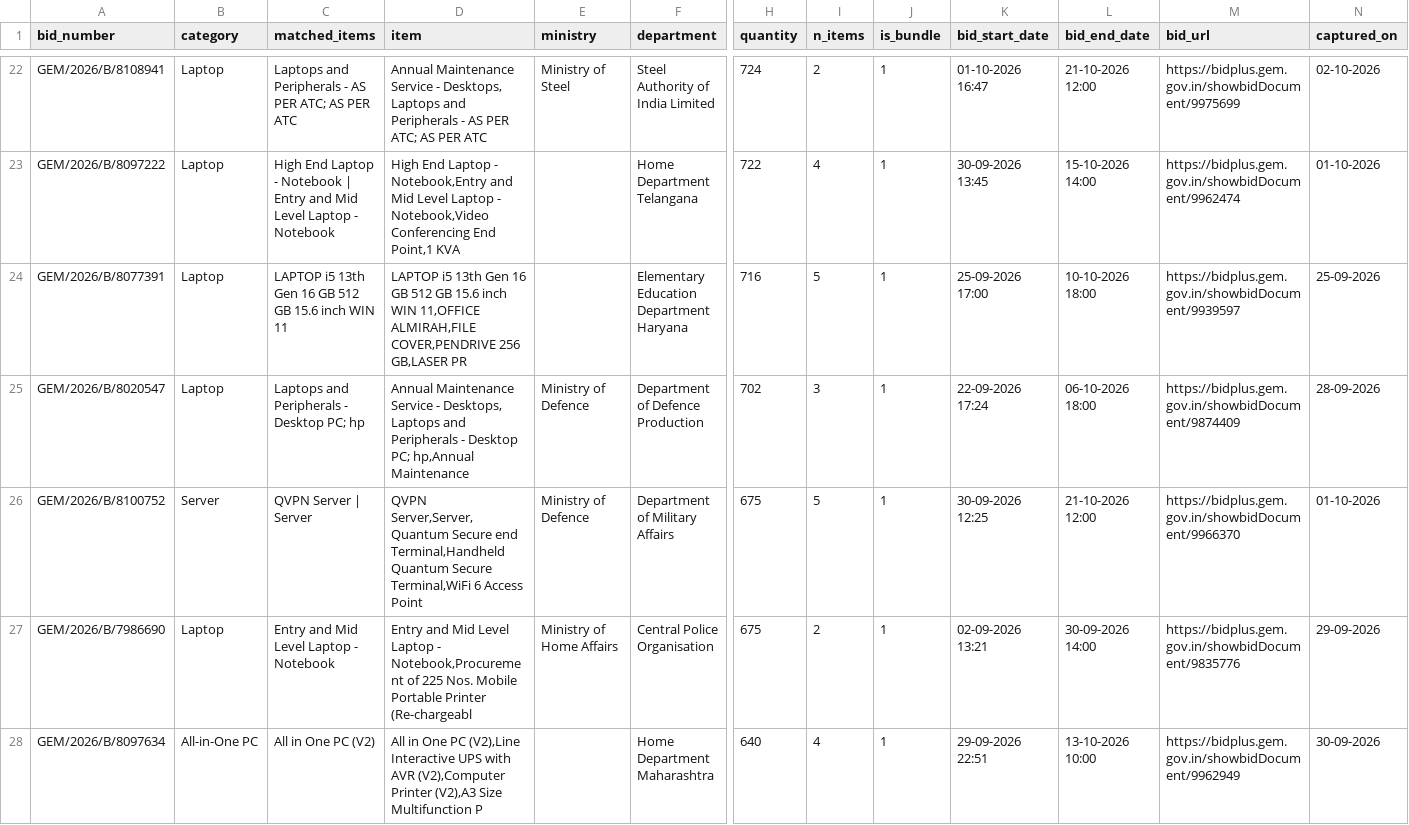
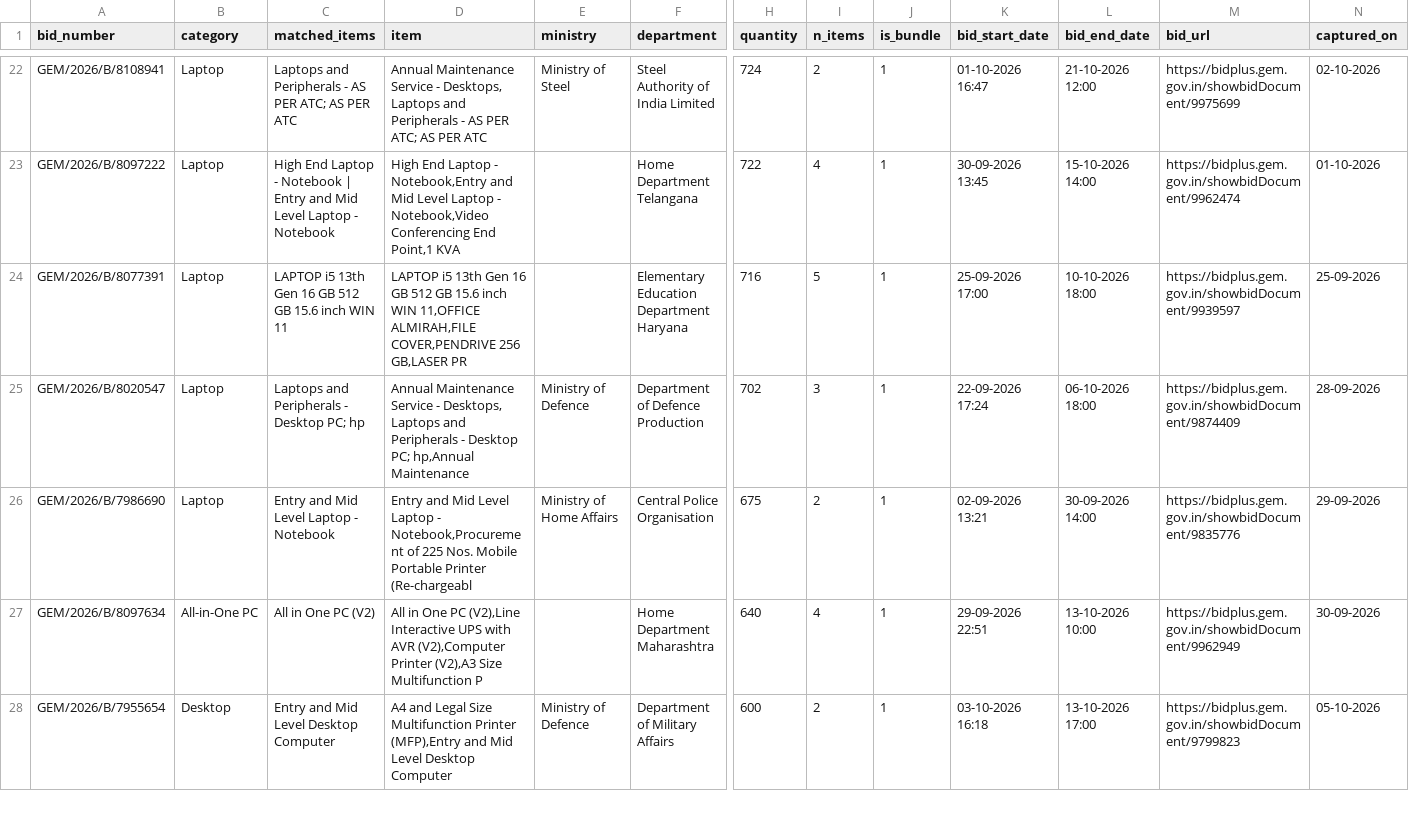
Before and after one commit to ckachchh/gem-bid-tracker, a CSV file: docs/bids.csv, drawn as a sheet; only a part is shown, gaps mark what is left out; the shorter side is filled out with more unchanged rows; rows hold the shown columns only; the diff covers the shown part only; the diff names each change by its address in the sheet, - before the commit and + after, or states it on an @@ line.

Commit message:
data update

```diff
--- a/docs/bids.csv
+++ b/docs/bids.csv
-row 26: GEM/2026/B/8100752 | Server | QVPN Server | Server | QVPN Server,Server,Quantum Secure end Terminal,Handheld Quantum Secure Terminal,WiFi 6 Access Point | Ministry of Defence | Department of Military Affairs | 675 | 5 | 1 | 30-09-2026 12:25 | 21-10-2026 12:00 | https://bidplus.gem.gov.in/showbidDocument/9966370 | 01-10-2026
```
Also changed, not shown: 11 removed rows elsewhere in this file, 1 other file.
